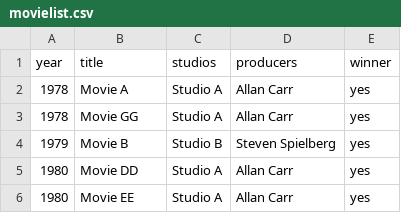
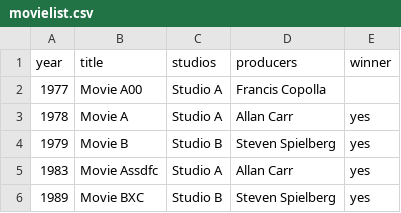
Before and after one commit to francysreymer/rest-api-with-sqlite3-node, a CSV file: temp/movielist.csv, drawn as a sheet.

```diff
--- a/temp/movielist.csv
+++ b/temp/movielist.csv
@@ -1,6 +1,6 @@
 year;title;studios;producers;winner
+1977;Movie A00;Studio A;Francis Copolla;
 1978;Movie A;Studio A;Allan Carr;yes
-1978;Movie GG;Studio A;Allan Carr;yes
 1979;Movie B;Studio B;Steven Spielberg;yes
-1980;Movie DD;Studio A;Allan Carr;yes
-1980;Movie EE;Studio A;Allan Carr;yes
+1983;Movie Assdfc;Studio A;Allan Carr;yes
+1989;Movie BXC;Studio B;Steven Spielberg;yes
```
Also changed, not shown: 4 other files.
